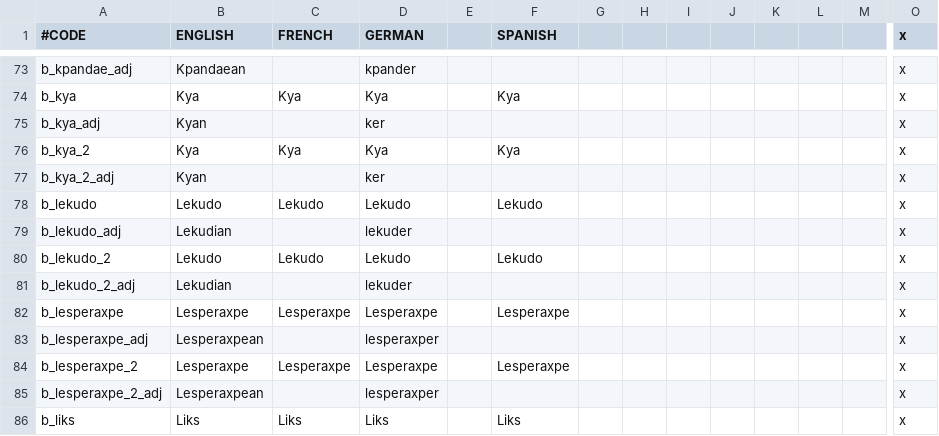
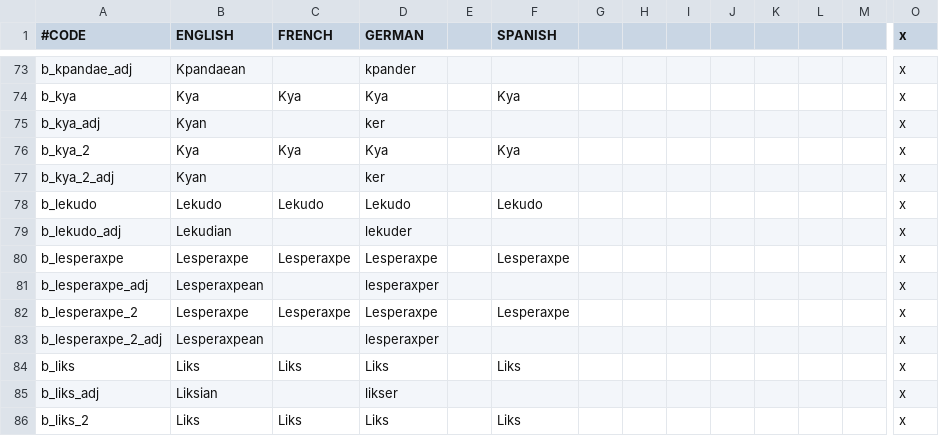
Before and after one commit to aoitjakima/crusaderlords, a CSV file: Crusader Lords/localisation/BYL_Barony_names.csv, drawn as a sheet; only a part is shown, gaps mark what is left out; the shorter side is filled out with more unchanged rows; rows hold the shown columns only; the diff names each change by its address in the sheet, - before the commit and + after, or states it on an @@ line.

```diff
--- a/Crusader Lords/localisation/BYL_Barony_names.csv
+++ b/Crusader Lords/localisation/BYL_Barony_names.csv
-row 80: b_lekudo_2 | Lekudo | Lekudo | Lekudo |  | Lekudo |  |  |  |  |  |  |  | x
-row 81: b_lekudo_2_adj | Lekudian |  | lekuder |  |  |  |  |  |  |  |  |  | x
```
Also changed, not shown: Crusader Lords/localisation/AVAS_Barony_names.csv, Crusader Lords/localisation/AVAS_Province_names.csv, 12 other files.
